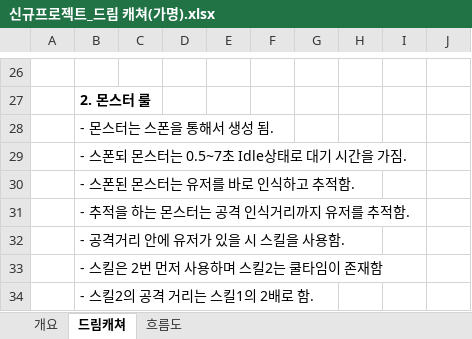
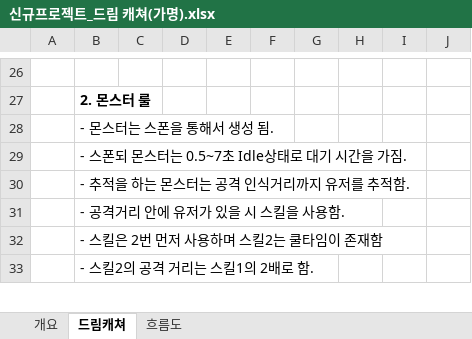
Before and after one commit to lalyns/MondayClass, an Excel workbook: Document/시스템 기획서/몬스터/신규프로젝트_드림 캐쳐(가명).xlsx, sheet 드림캐쳐, drawn as a sheet; only a part is shown, gaps mark what is left out; values as stored, in another font and other column widths than the file's, no borders; charts and pictures not drawn; the diff names each change by its address in the sheet, - before the commit and + after, or states it on an @@ line.

Commit message:
충돌되는 내용 제거( 스폰후 행동)

```diff
--- a/Document/시스템 기획서/몬스터/신규프로젝트_드림 캐쳐(가명).xlsx (sheet 드림캐쳐)
+++ b/Document/시스템 기획서/몬스터/신규프로젝트_드림 캐쳐(가명).xlsx (sheet 드림캐쳐)
-row 30:  | - 스폰된 몬스터는 유저를 바로 인식하고 추적함.
```
Also changed, not shown: charts or pictures.
